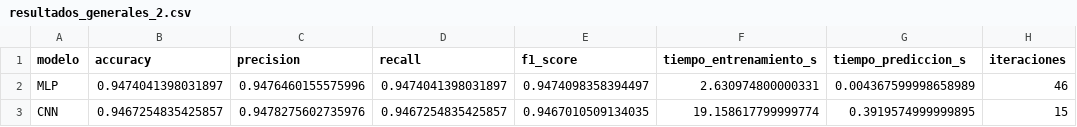
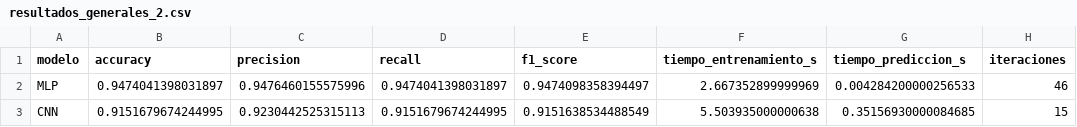
Before and after one commit to josegdotcom/Proyecto-infovis, a CSV file: data/resultados/resultados_generales_2.csv, drawn as a sheet.

```diff
--- a/data/resultados/resultados_generales_2.csv
+++ b/data/resultados/resultados_generales_2.csv
@@ -1,3 +1,3 @@
 modelo,accuracy,precision,recall,f1_score,tiempo_entrenamiento_s,tiempo_prediccion_s,iteraciones
-MLP,0.9474041398031897,0.9476460155575996,0.9474041398031897,0.9474098358394497,2.630974800000331,0.004367599998658989,46
-CNN,0.9467254835425857,0.9478275602735976,0.9467254835425857,0.9467010509134035,19.158617799999774,0.3919574999999895,15
+MLP,0.9474041398031897,0.9476460155575996,0.9474041398031897,0.9474098358394497,2.667352899999969,0.004284200000256533,46
+CNN,0.9151679674244995,0.9230442525315113,0.9151679674244995,0.9151638534488549,5.503935000000638,0.35156930000084685,15
```
Also changed, not shown: data/resultados/resultados_individuales_2.csv, 1 other file.
